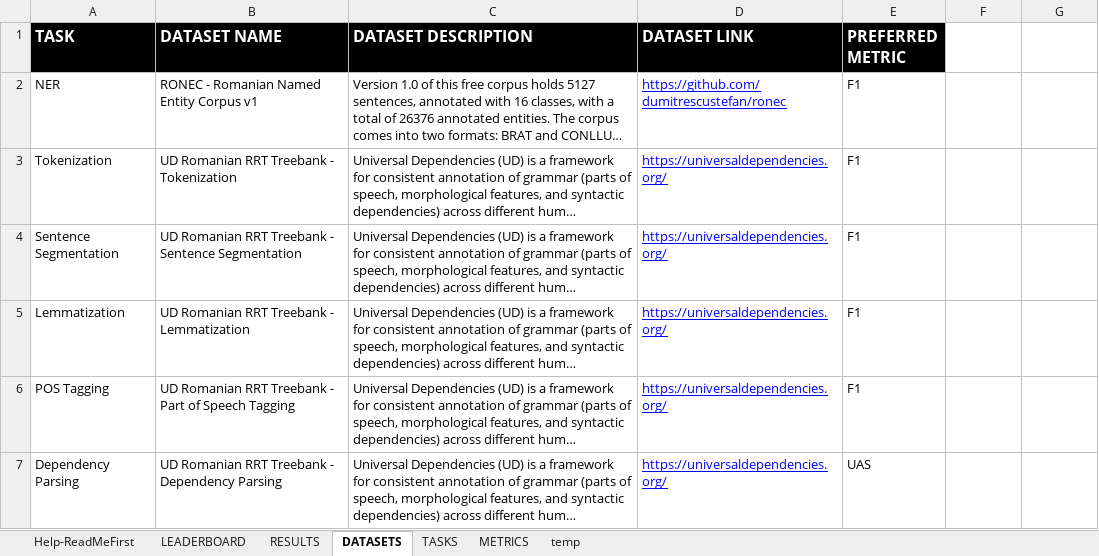
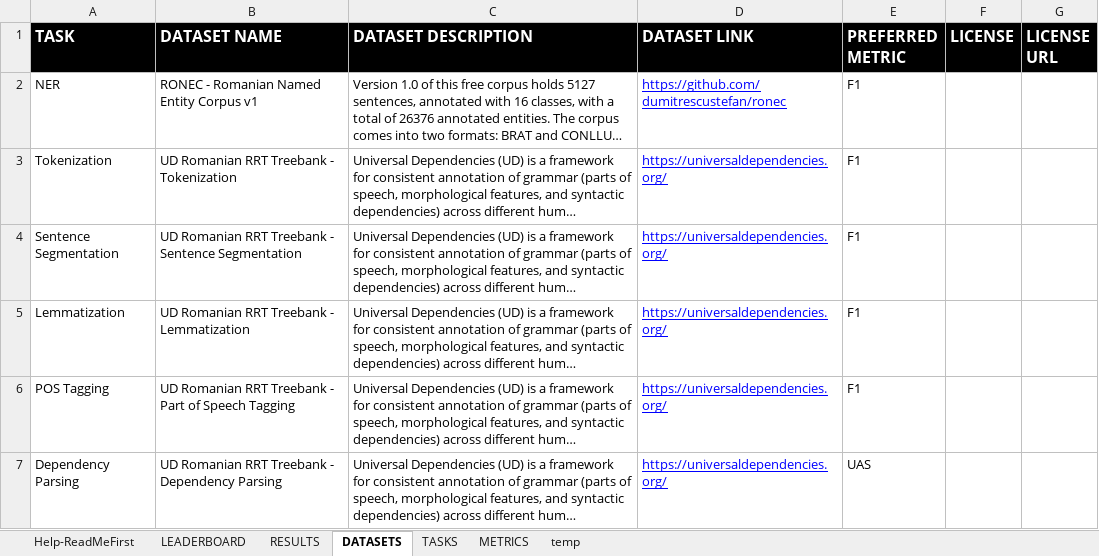
Before and after one commit to LiroBenchmark/LiroBenchmark.github.io, an Excel workbook: src/data/LEADERBOARD.xlsx, sheet DATASETS, drawn as a sheet; long unchanged cells end in …; values as stored, in another font and other column widths than the file's, no borders; charts and pictures not drawn; the diff names each change by its address in the sheet, - before the commit and + after, or states it on an @@ line.

Commit message:
Added licence and licence URL columns to datasets

```diff
--- a/src/data/LEADERBOARD.xlsx (sheet DATASETS)
+++ b/src/data/LEADERBOARD.xlsx (sheet DATASETS)
-F1: (empty)
+F1: LICENSE
-F1:G1 fill: none
+F1:G1 fill: #000000
-G1: (empty)
+G1: LICENSE URL
```
Also changed, not shown: 1 other file.
